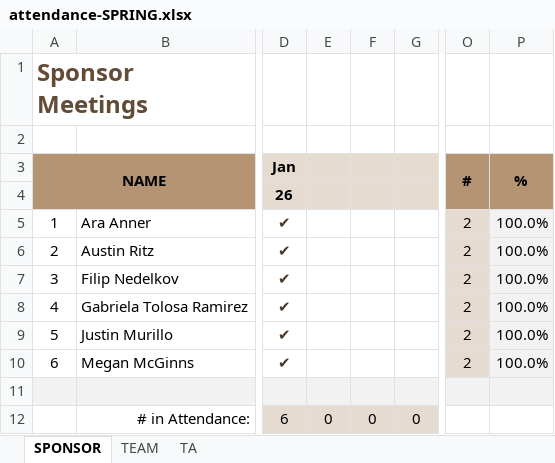
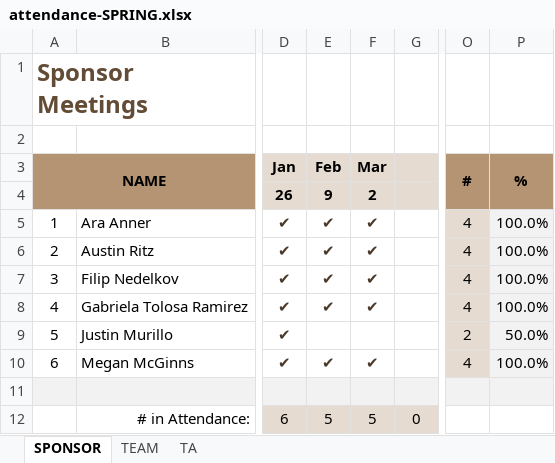
Before and after one commit to line4246/SeniorDesignProject, an Excel workbook: Admin/attendance-SPRING.xlsx, sheet SPONSOR, drawn as a sheet; only a part is shown, gaps mark what is left out; values as stored, in another font and other column widths than the file's, no borders; the diff names each change by its address in the sheet, - before the commit and + after, or states it on an @@ line.

```diff
--- a/Admin/attendance-SPRING.xlsx (sheet SPONSOR)
+++ b/Admin/attendance-SPRING.xlsx (sheet SPONSOR)
-E3: (empty)
+E3: Feb
-F3: (empty)
+F3: Mar
-E4 (Feb): (empty)
+E4 (Feb): 9
-F4 (Mar): (empty)
+F4 (Mar): 2
-E5:E8 (Feb): (empty)
+E5:E8 (Feb): ✔
-F5:F8 (Mar): (empty)
+F5:F8 (Mar): ✔
-O5:O8 (#): 2
+O5:O8 (#): 4
-P9 (%): 100.0%
+P9 (%): 50.0%
-E10 (Feb): (empty)
+E10 (Feb): ✔
-F10 (Mar): (empty)
+F10 (Mar): ✔
-O10 (#): 2
+O10 (#): 4
-E12 (Feb): 0
+E12 (Feb): 5
-F12 (Mar): 0
+F12 (Mar): 5
```
Also changed, not shown: sheet TEAM, sheet TA, Admin/Gaby/spring/TimeSheet_Week3.xlsx, 5 other files.
